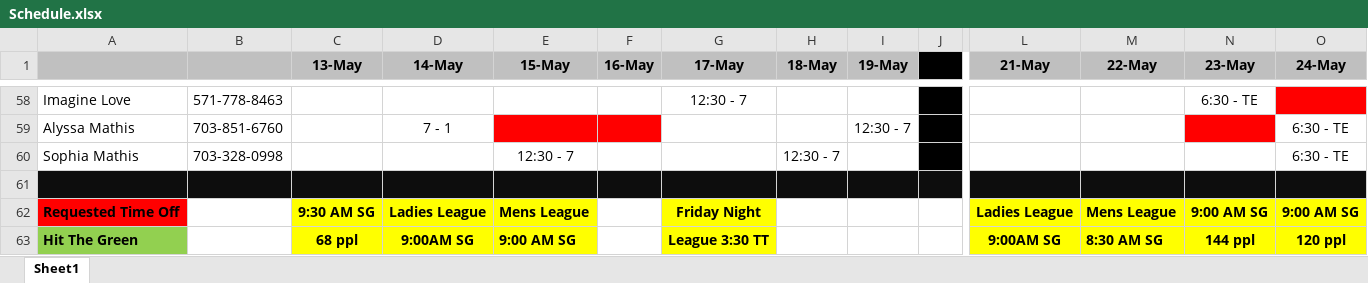
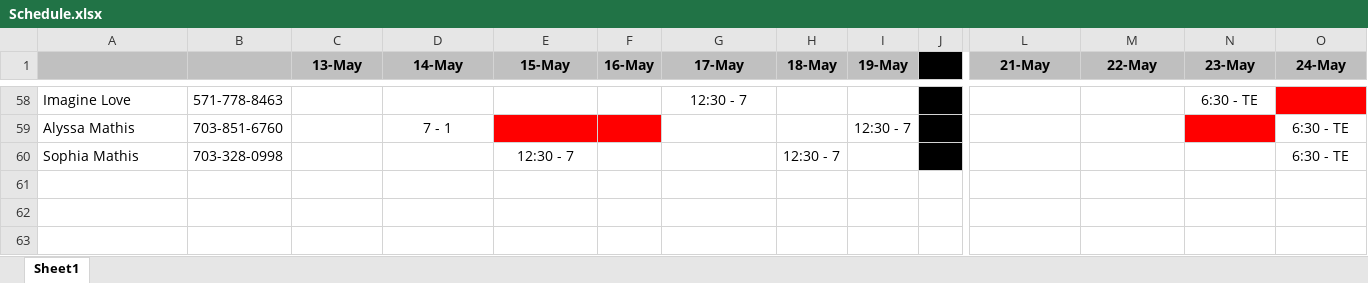
Before and after one commit to lnatysin/ScheduleReader, an Excel workbook: Schedule.xlsx, sheet Sheet1, drawn as a sheet; only a part is shown, gaps mark what is left out; values as stored, in another font and other column widths than the file's, no borders; rows hold the shown columns only; the diff covers the shown part only; the diff names each change by its address in the sheet, - before the commit and + after, or states it on an @@ line.

Commit message:
added basic reading and printing for the schedule

```diff
--- a/Schedule.xlsx (sheet Sheet1)
+++ b/Schedule.xlsx (sheet Sheet1)
-row 61: (empty)
-row 62: Requested Time Off |  | 9:30 AM SG | Ladies League | Mens League |  | Friday Night |  |  |  | Ladies League | Mens League | 9:00 AM SG | 9:00 AM SG
-row 63: Hit The Green |  | 68 ppl | 9:00AM SG | 9:00 AM SG |  | League 3:30 TT |  |  |  | 9:00AM SG | 8:30 AM SG | 144 ppl | 120 ppl
```
Also changed, not shown: 3 removed rows and 14 edited cells elsewhere in this sheet, 1 other file.
